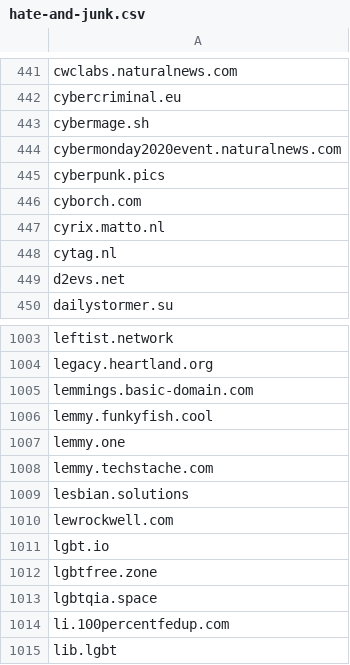
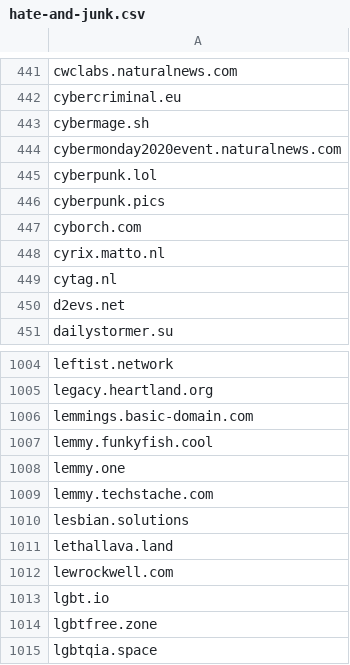
Before and after one commit to avidansternberg/project-blocklist, a CSV file: hate-and-junk.csv, drawn as a sheet; only a part is shown, gaps mark what is left out; the shorter side is filled out with more unchanged rows.

Commit message:
Adding more hate-and-junk as well as extremists

```diff
--- a/hate-and-junk.csv
+++ b/hate-and-junk.csv
@@ -444,2 +444,3 @@ cybermage.sh
 cybermonday2020event.naturalnews.com
+cyberpunk.lol
 cyberpunk.pics
@@ -1009,2 +1010,3 @@ lemmy.techstache.com
 lesbian.solutions
+lethallava.land
 lewrockwell.com
```
Also changed, not shown: scam.csv, toxic-fediverse-user.csv.
